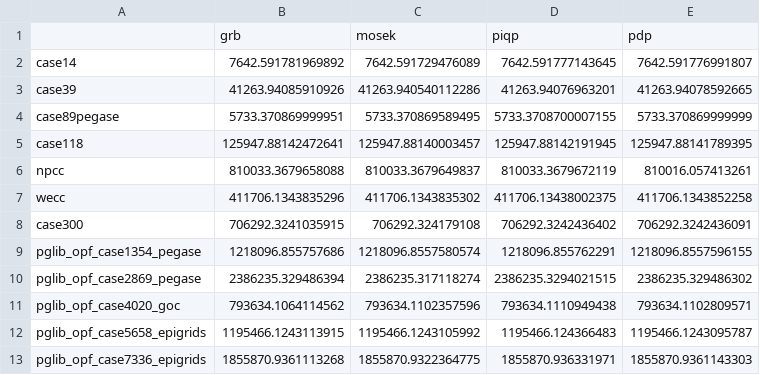
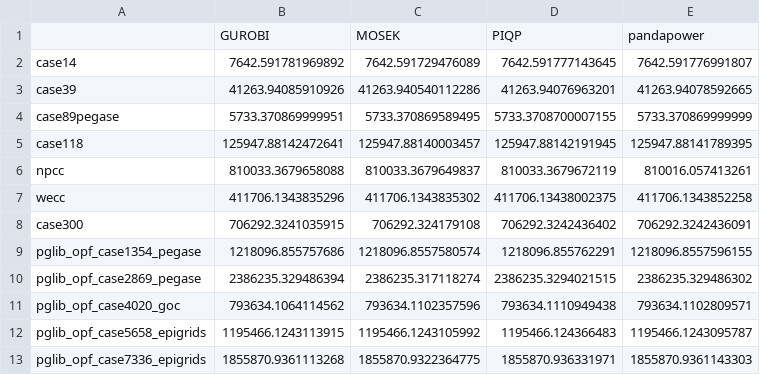
Before and after one commit to CURENT/demo, a CSV file: demo/ams_benchmark/results/results_obj.csv, drawn as a sheet; removed rows and columns are numbered as before the commit, all else as after; the diff names each change by its address in the sheet, - before the commit and + after, or states it on an @@ line.

```diff
--- a/demo/ams_benchmark/results/results_obj.csv
+++ b/demo/ams_benchmark/results/results_obj.csv
-row 1:  | grb | mosek | piqp | pdp
+row 1:  | GUROBI | MOSEK | PIQP | pandapower
```
Also changed, not shown: demo/ams_benchmark/results/results_ed.csv, demo/ams_benchmark/results/results_obj_repeat.csv, 12 other files.
